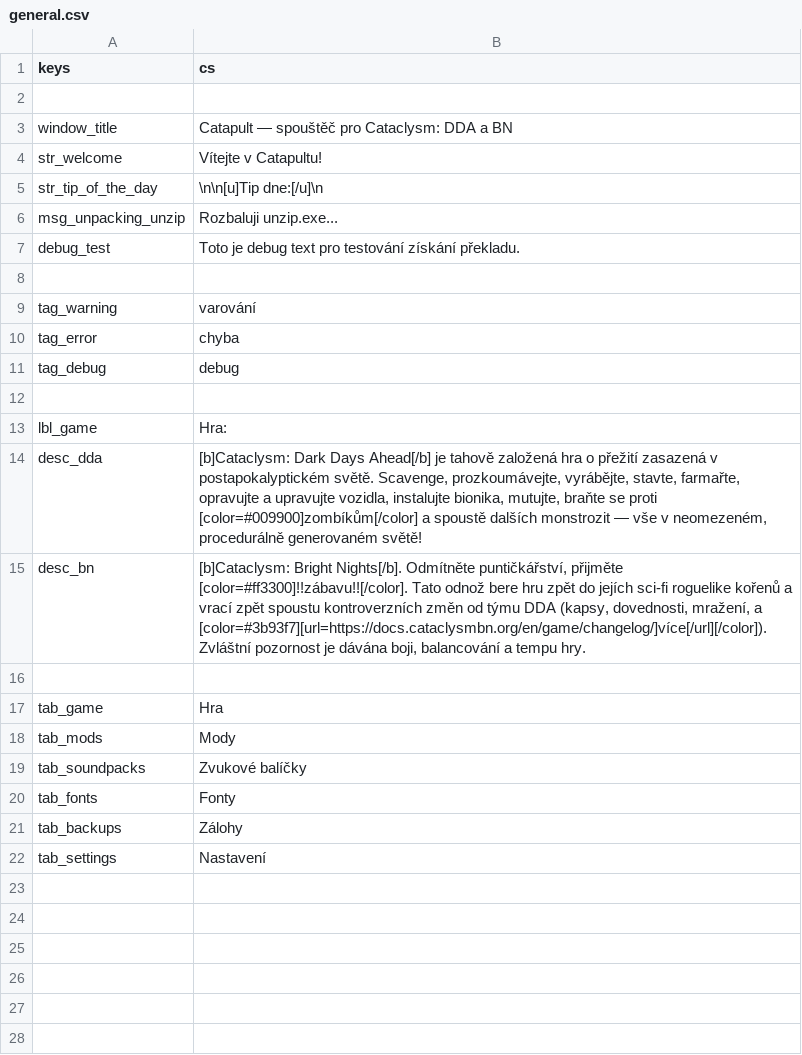
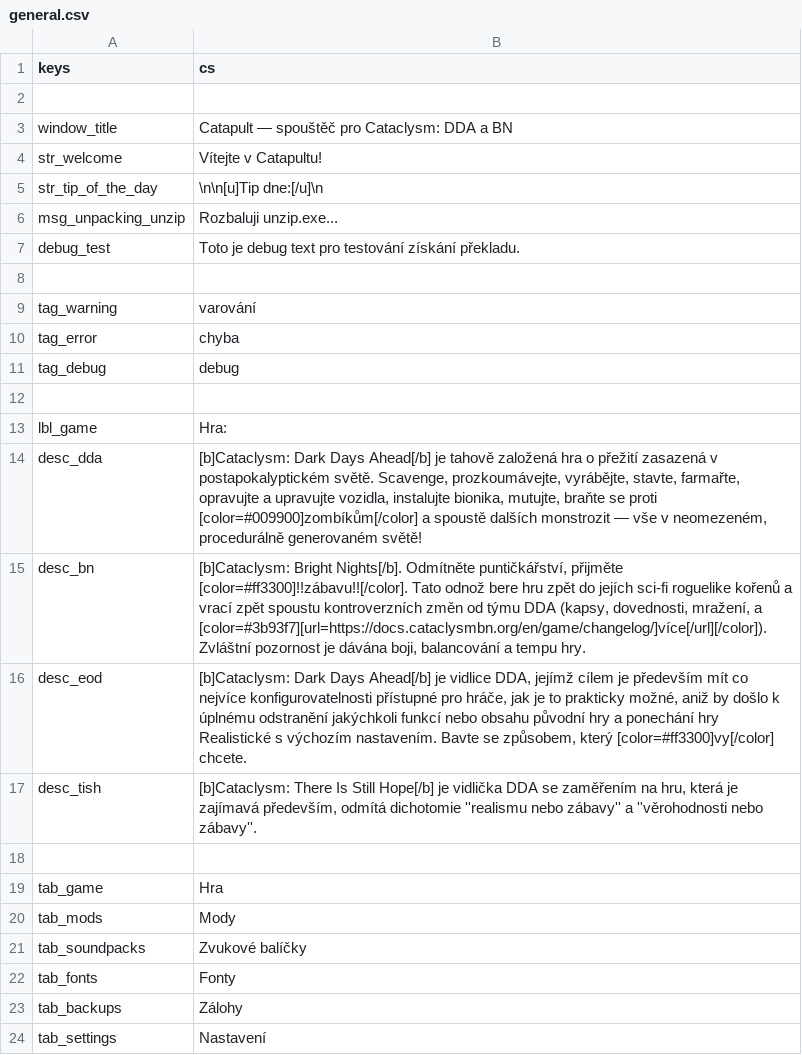
Before and after one commit to CrimsonCrossBunker/Catapult, a CSV file: text/cs/general.csv, drawn as a sheet; the diff names each change by its address in the sheet, - before the commit and + after, or states it on an @@ line.

```diff
--- a/text/cs/general.csv
+++ b/text/cs/general.csv
+row 16: desc_eod | [b]Cataclysm: Dark Days Ahead[/b] je vidlice DDA, jejímž cílem je především mít co nejvíce konfigurovatelnosti přístupné pro hráče, jak je to prakticky možné, aniž by došlo k úplnému odstranění jakýchkoli funkcí nebo obsahu původní hry a ponechání hry Realistické s výchozím nastavením. Bavte se způsobem, který [color=#ff3300]vy[/color] chcete.
+row 17: desc_tish | [b]Cataclysm: There Is Still Hope[/b] je vidlička DDA se zaměřením na hru, která je zajímavá především, odmítá dichotomie ''realismu nebo zábavy'' a ''věrohodnosti nebo zábavy''.
```
Also changed, not shown: text/es/general.csv, text/fr/general.csv, 11 other files.
